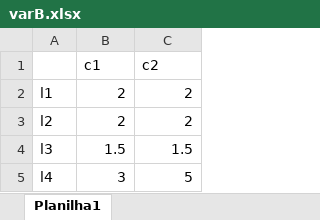
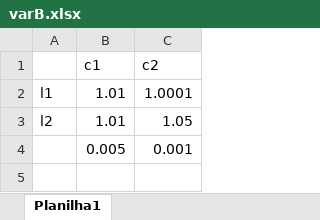
Before and after one commit to dayanebravo/ACV_R, an Excel workbook: varB.xlsx, sheet Planilha1, drawn as a sheet; values as stored, in another font and other column widths than the file's, no borders; removed rows and columns are numbered as before the commit, all else as after; the diff names each change by its address in the sheet, - before the commit and + after, or states it on an @@ line.

```diff
--- a/varB.xlsx (sheet Planilha1)
+++ b/varB.xlsx (sheet Planilha1)
-B2:B3 (c1): 2
+B2:B3 (c1): 1.01
-C2 (c2): 2
+C2 (c2): 1.0001
-C3 (c2): 2
+C3 (c2): 1.05
-row 4: l3 | 1.5 | 1.5
-row 5: l4 | 3 | 5
+row 4:  | 0.005 | 0.001
```
Also changed, not shown: Q.xlsx, hponto.xlsx, 9 other files.
